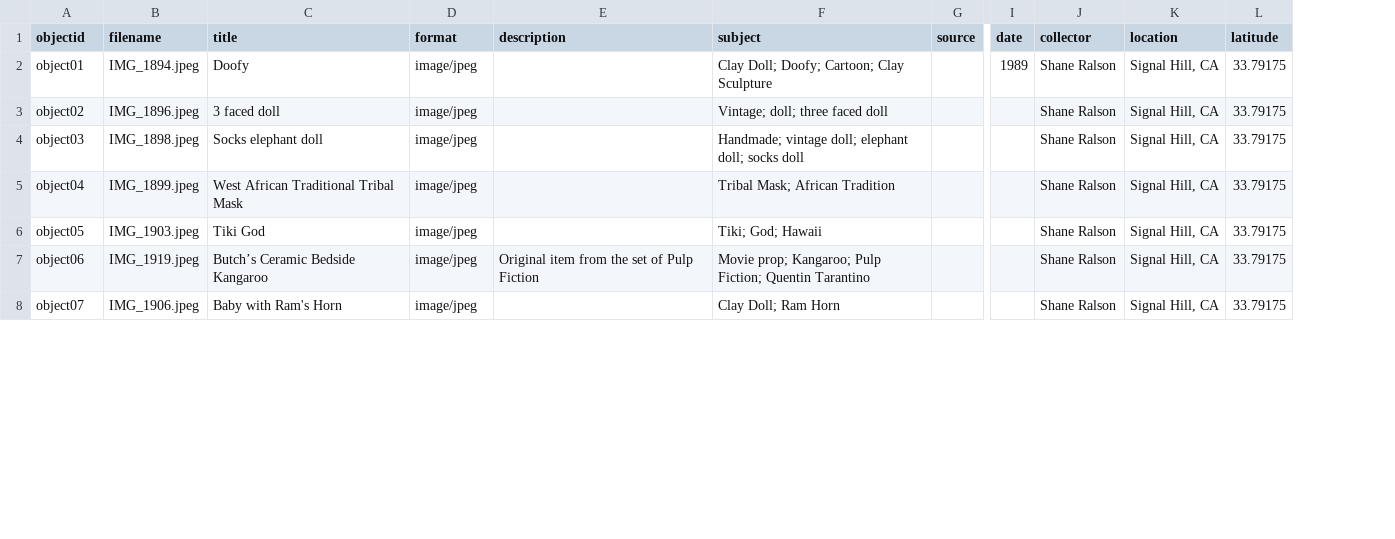
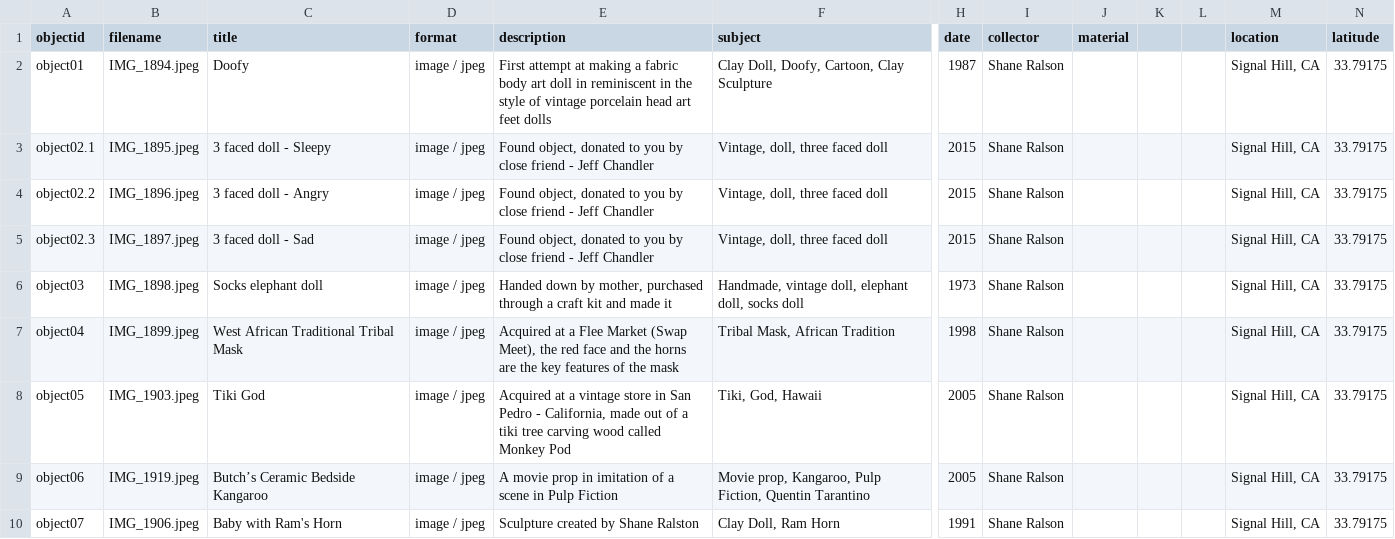
Before and after one commit to TKhuslen/bluecollection, a CSV file: _data/blueroom-metadata.csv, drawn as a sheet; only a part is shown, gaps mark what is left out; removed rows and columns are numbered as before the commit, all else as after; rows hold the shown columns only; the diff covers the shown part only; the diff names each change by its address in the sheet, - before the commit and + after, or states it on an @@ line.

Commit message:
Add files via upload

```diff
--- a/_data/blueroom-metadata.csv
+++ b/_data/blueroom-metadata.csv
-column G (source), empty
+column J (material), empty
+column K, empty
+column L, empty
-D2 (format): image/jpeg
+D2 (format): image / jpeg
-E2 (description): (empty)
+E2 (description): First attempt at making a fabric body art doll in reminiscent in the style of vintage porcelain head art feet dolls
-F2 (subject): Clay Doll; Doofy; Cartoon; Clay Sculpture
+F2 (subject): Clay Doll, Doofy, Cartoon, Clay Sculpture
-H2 (date): 1989
+H2 (date): 1987
+row 3: object02.1 | IMG_1895.jpeg | 3 faced doll - Sleepy | image / jpeg | Found object, donated to you by close friend - Jeff Chandler | Vintage, doll, three faced doll | 2015 | Shane Ralson |  |  |  | Signal Hill, CA | 33.79175
-A4 (objectid): object02
+A4 (objectid): object02.2
-C4 (title): 3 faced doll
+C4 (title): 3 faced doll - Angry
-D4 (format): image/jpeg
+D4 (format): image / jpeg
-E4 (description): (empty)
+E4 (description): Found object, donated to you by close friend - Jeff Chandler
-F4 (subject): Vintage; doll; three faced doll
+F4 (subject): Vintage, doll, three faced doll
-H4 (date): (empty)
+H4 (date): 2015
+row 5: object02.3 | IMG_1897.jpeg | 3 faced doll - Sad | image / jpeg | Found object, donated to you by close friend - Jeff Chandler | Vintage, doll, three faced doll | 2015 | Shane Ralson |  |  |  | Signal Hill, CA | 33.79175
-D6:D10 (format): image/jpeg
+D6:D10 (format): image / jpeg
-E6 (description): (empty)
+E6 (description): Handed down by mother, purchased through a craft kit and made it
-F6 (subject): Handmade; vintage doll; elephant doll; socks doll
+F6 (subject): Handmade, vintage doll, elephant doll, socks doll
-H6 (date): (empty)
+H6 (date): 1973
-E7 (description): (empty)
+E7 (description): Acquired at a Flee Market (Swap Meet), the red face and the horns are the key features of the mask
-F7 (subject): Tribal Mask; African Tradition
+F7 (subject): Tribal Mask, African Tradition
-H7 (date): (empty)
+H7 (date): 1998
-E8 (description): (empty)
+E8 (description): Acquired at a vintage store in San Pedro - California, made out of a tiki tree carving wood called Monkey Pod
-F8 (subject): Tiki; God; Hawaii
+F8 (subject): Tiki, God, Hawaii
-H8:H9 (date): (empty)
+H8:H9 (date): 2005
-E9 (description): Original item from the set of Pulp Fiction
+E9 (description): A movie prop in imitation of a scene in Pulp Fiction
-F9 (subject): Movie prop; Kangaroo; Pulp Fiction; Quentin Tarantino
+F9 (subject): Movie prop, Kangaroo, Pulp Fiction, Quentin Tarantino
-E10 (description): (empty)
+E10 (description): Sculpture created by Shane Ralston
-F10 (subject): Clay Doll; Ram Horn
+F10 (subject): Clay Doll, Ram Horn
-H10 (date): (empty)
+H10 (date): 1991
```
Also changed, not shown: 4 added rows, 1 removed row and 79 edited cells elsewhere in this file.
